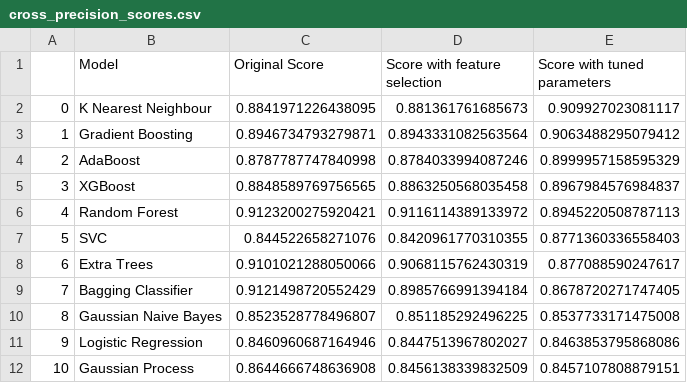
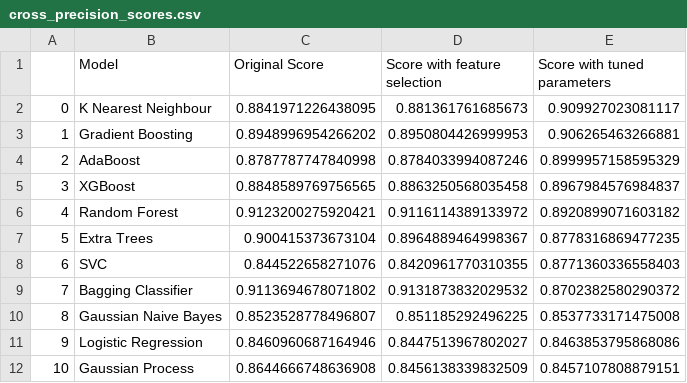
Before and after one commit to reneang17/fintech-demo, a CSV file: plots_tables/cross_precision_scores.csv, drawn as a sheet.

```diff
--- a/plots_tables/cross_precision_scores.csv
+++ b/plots_tables/cross_precision_scores.csv
@@ -2,9 +2,9 @@
 0,K Nearest Neighbour,0.8841971226438095,0.881361761685673,0.909927023081117
-1,Gradient Boosting,0.8946734793279871,0.8943331082563564,0.9063488295079412
+1,Gradient Boosting,0.8948996954266202,0.8950804426999953,0.906265463266881
 2,AdaBoost,0.8787787747840998,0.8784033994087246,0.8999957158595329
 3,XGBoost,0.8848589769756565,0.8863250568035458,0.8967984576984837
-4,Random Forest,0.9123200275920421,0.9116114389133972,0.8945220508787113
-5,SVC,0.844522658271076,0.8420961770310355,0.8771360336558403
-6,Extra Trees,0.9101021288050066,0.9068115762430319,0.877088590247617
-7,Bagging Classifier,0.9121498720552429,0.8985766991394184,0.8678720271747405
+4,Random Forest,0.9123200275920421,0.9116114389133972,0.8920899071603182
+5,Extra Trees,0.900415373673104,0.8964889464998367,0.8778316869477235
+6,SVC,0.844522658271076,0.8420961770310355,0.8771360336558403
+7,Bagging Classifier,0.9113694678071802,0.9131873832029532,0.8702382580290372
 8,Gaussian Naive Bayes,0.8523528778496807,0.851185292496225,0.8537733171475008
```
Also changed, not shown: plots_tables/feature_importance.csv, plots_tables/test_set_precision_scores.csv, 28 other files.
